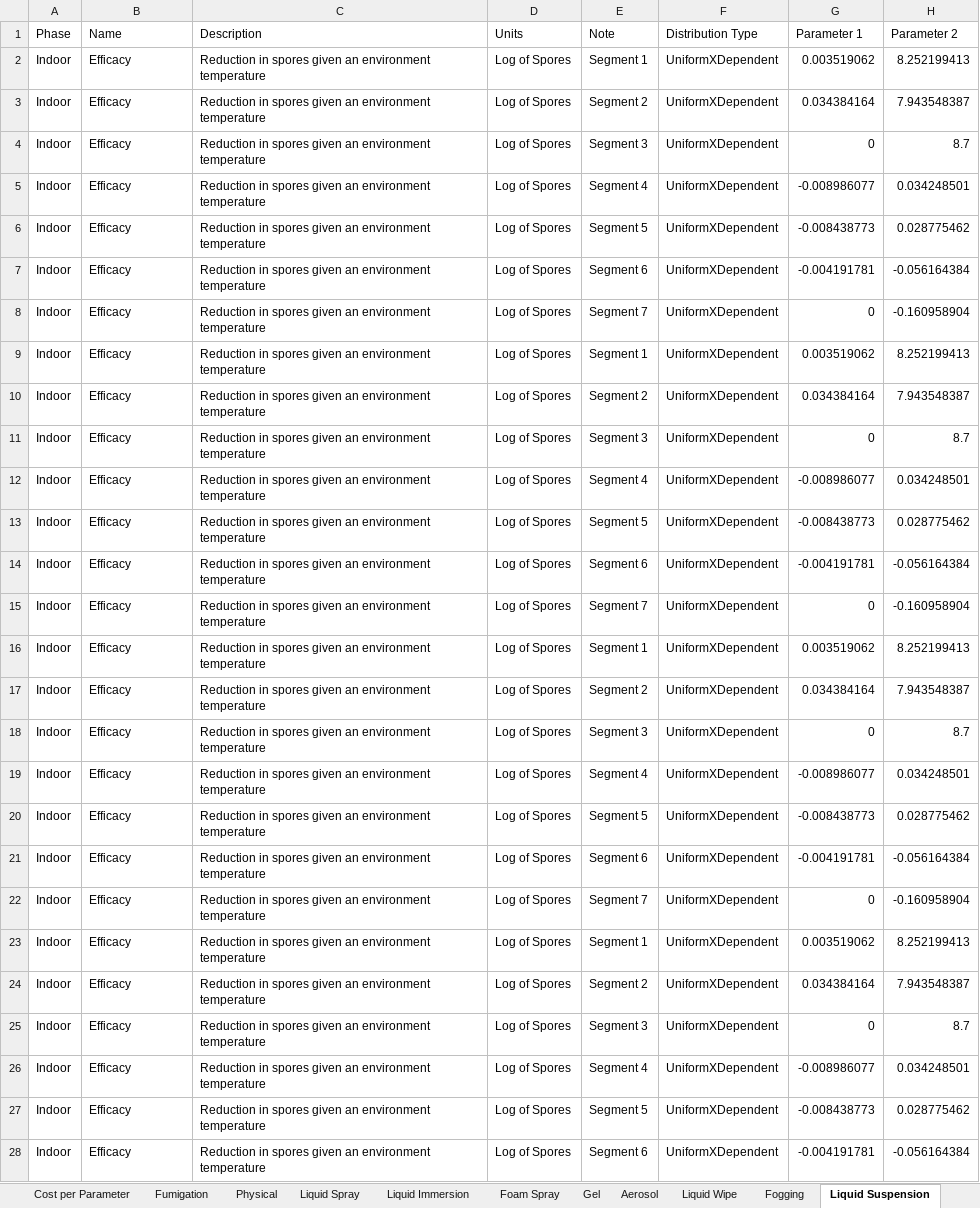
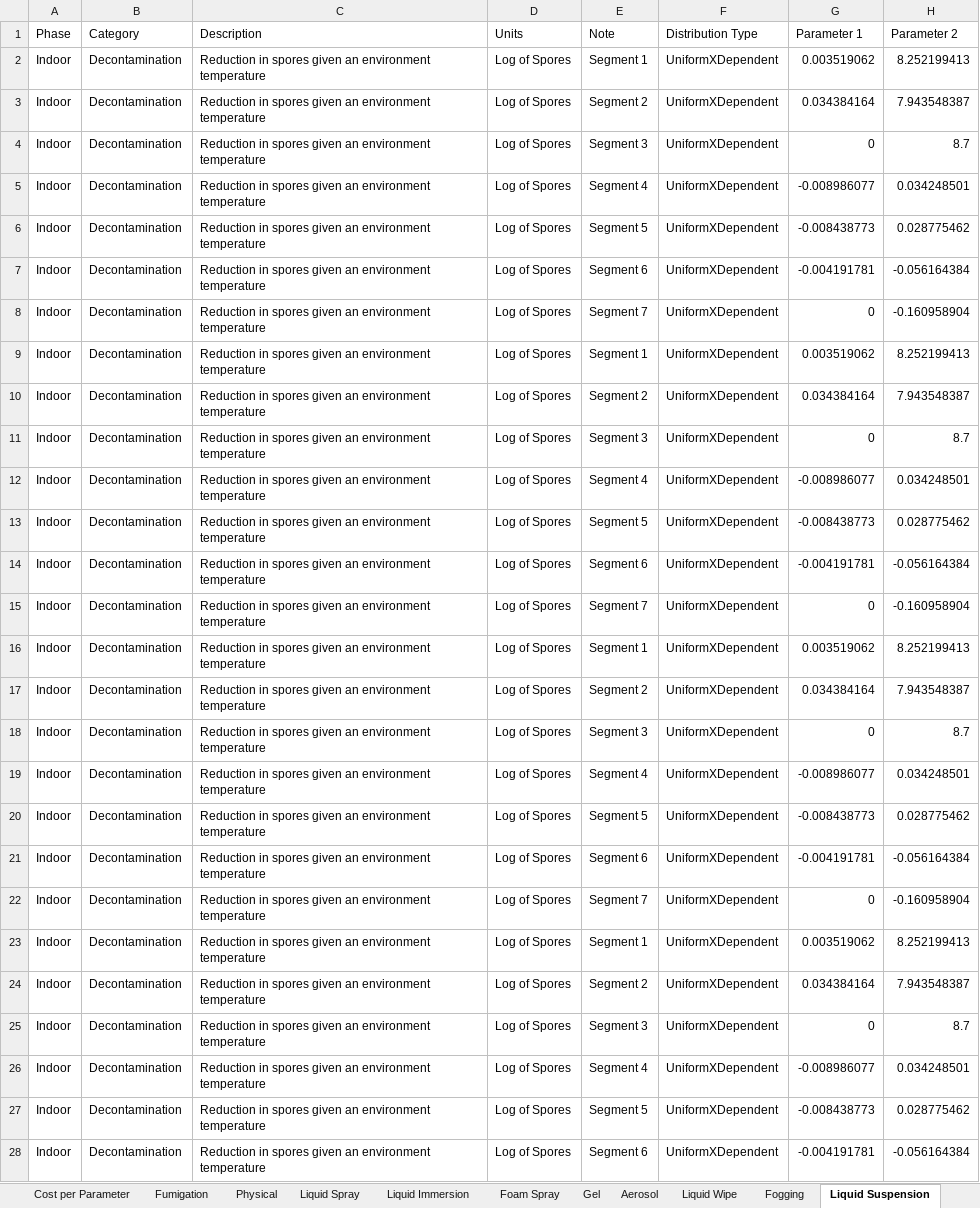
Before and after one commit to USEPA/EPADecon, an Excel workbook: InputFiles/ModifyParameters.xlsx, sheet Liquid Suspension, drawn as a sheet; only a part is shown; values as stored, in another font and other column widths than the file's, no borders; conditional formats and table styles not drawn; the diff covers the shown part only; the diff names each change by its address in the sheet, - before the commit and + after, or states it on an @@ line.

```diff
--- a/InputFiles/ModifyParameters.xlsx (sheet Liquid Suspension)
+++ b/InputFiles/ModifyParameters.xlsx (sheet Liquid Suspension)
-B1: Name
+B1: Category
-B2:B28 (Category): Efficacy
+B2:B28 (Category): Decontamination
```
Also changed, not shown: 99 edited cells elsewhere in this sheet, sheet Gel, sheet Aerosol, sheet Fogging, sheet Liquid Spray, sheet Physical, sheet Liquid Immersion, 3 more sheets, 17 other files.
